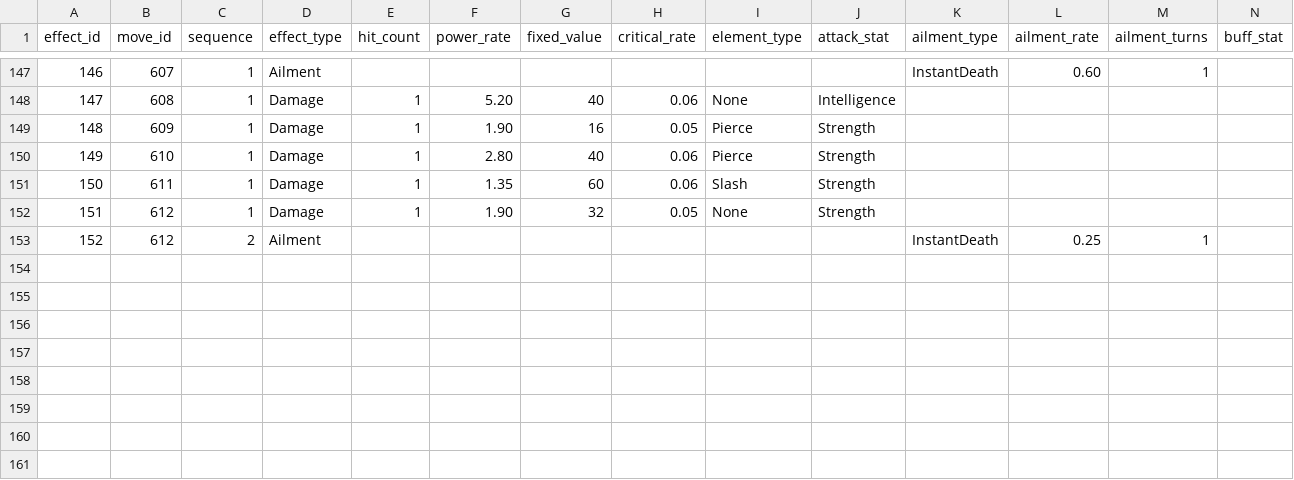
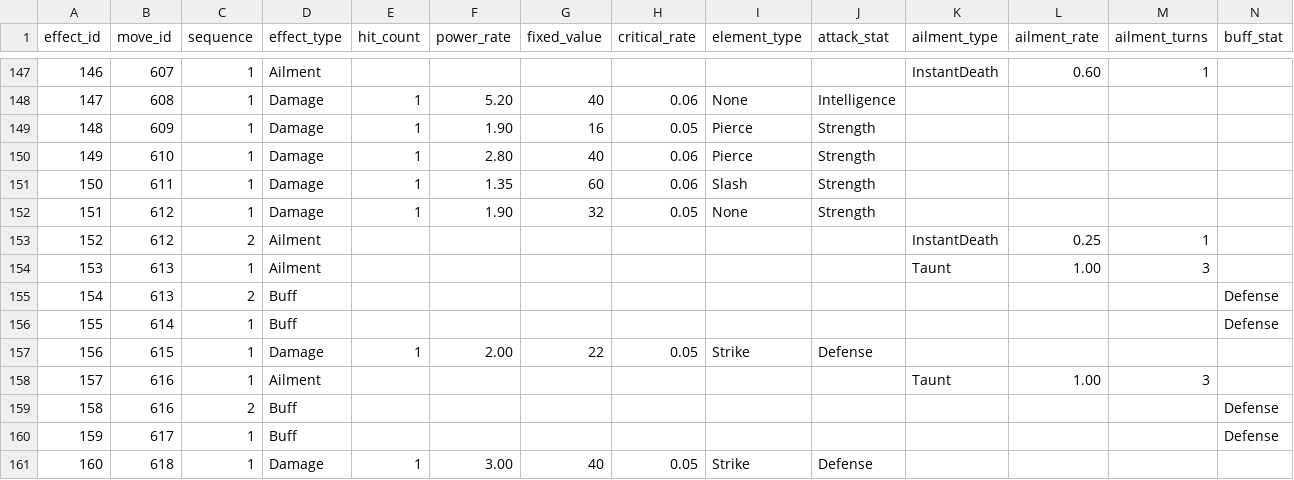
Before and after one commit to ayumu203/nisekue, a CSV file: server/resources/move/move_effects.csv, drawn as a sheet; only a part is shown, gaps mark what is left out; rows hold the shown columns only; the diff names each change by its address in the sheet, - before the commit and + after, or states it on an @@ line.

```diff
--- a/server/resources/move/move_effects.csv
+++ b/server/resources/move/move_effects.csv
+row 154: 153 | 613 | 1 | Ailment |  |  |  |  |  |  | Taunt | 1.00 | 3
+row 155: 154 | 613 | 2 | Buff |  |  |  |  |  |  |  |  |  | Defense
+row 156: 155 | 614 | 1 | Buff |  |  |  |  |  |  |  |  |  | Defense
+row 157: 156 | 615 | 1 | Damage | 1 | 2.00 | 22 | 0.05 | Strike | Defense
+row 158: 157 | 616 | 1 | Ailment |  |  |  |  |  |  | Taunt | 1.00 | 3
+row 159: 158 | 616 | 2 | Buff |  |  |  |  |  |  |  |  |  | Defense
+row 160: 159 | 617 | 1 | Buff |  |  |  |  |  |  |  |  |  | Defense
+row 161: 160 | 618 | 1 | Damage | 1 | 3.00 | 40 | 0.05 | Strike | Defense
```
Also changed, not shown: server/resources/move/move_master.csv, server/resources/player/job_moves.csv, 3 other files.
